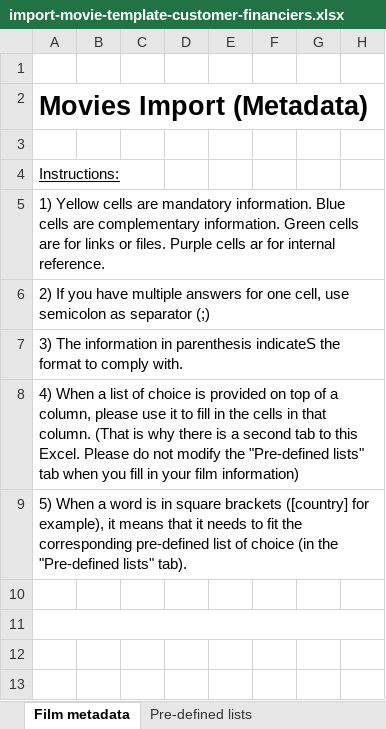
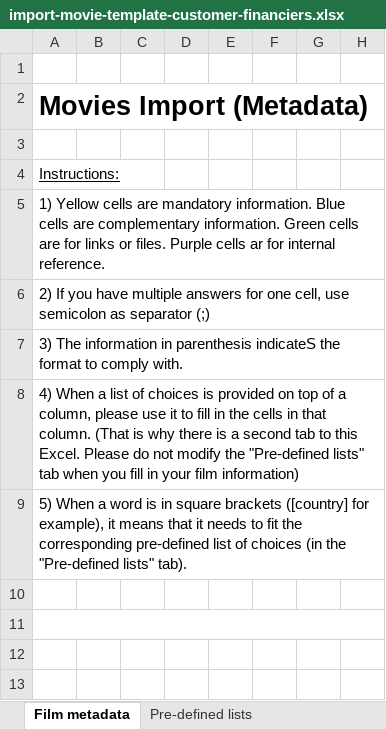
Before and after one commit to blockframes/blockframes, an Excel workbook: assets/templates/import-movie-template-customer-financiers.xlsx, sheet Film metadata, drawn as a sheet; only a part is shown; values as stored, in another font and other column widths than the file's, no borders; the diff covers the shown part only; the diff names each change by its address in the sheet, - before the commit and + after, or states it on an @@ line.

```diff
--- a/assets/templates/import-movie-template-customer-financiers.xlsx (sheet Film metadata)
+++ b/assets/templates/import-movie-template-customer-financiers.xlsx (sheet Film metadata)
-A8: …list of choice is provided…
+A8: …list of choices is provided…
-A9: …list of choice (in the…
+A9: …list of choices (in the…
```
Also changed, not shown: 33 edited cells elsewhere in this sheet, sheet Pre-defined lists, assets/templates/import-movie-template-admin.xlsx, assets/templates/import-movie-template-customer-catalog.xlsx, 3 other files.
